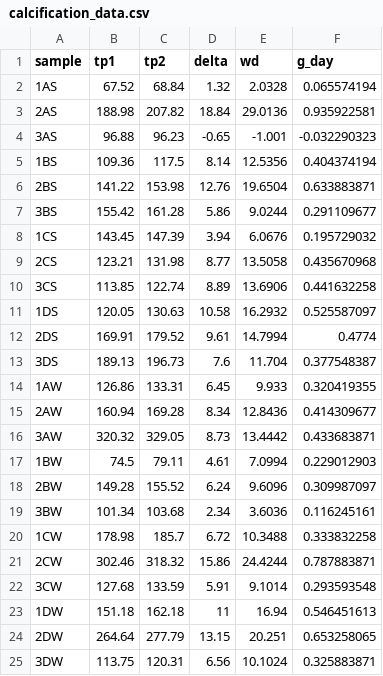
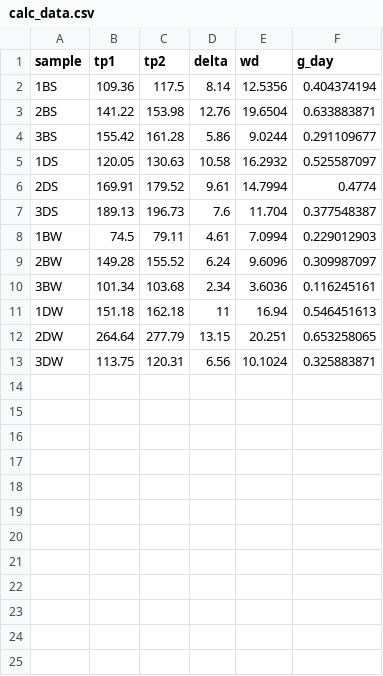
Before and after one commit to CROH-Lab/mcap_RNA_seq_bioinformatic_info_and_pipeline, a CSV file: 13_cal_chem/input/calc_data.csv (was calcification/calcification_data.csv), drawn as a sheet.

Commit message:
cal chem calc

```diff
--- a/calcification/calcification_data.csv
+++ b/13_cal_chem/input/calc_data.csv
@@ -1,5 +1,2 @@
 sample,tp1,tp2,delta,wd,g_day
-1AS,67.52,68.84,1.32,2.0328,0.065574194
-2AS,188.98,207.82,18.84,29.0136,0.935922581
-3AS,96.88,96.23,-0.65,-1.001,-0.032290323
 1BS,109.36,117.5,8.14,12.5356,0.404374194
@@ -7,5 +4,2 @@ sample,tp1,tp2,delta,wd,g_day
 3BS,155.42,161.28,5.86,9.0244,0.291109677
-1CS,143.45,147.39,3.94,6.0676,0.195729032
-2CS,123.21,131.98,8.77,13.5058,0.435670968
-3CS,113.85,122.74,8.89,13.6906,0.441632258
 1DS,120.05,130.63,10.58,16.2932,0.525587097
@@ -13,5 +7,2 @@ sample,tp1,tp2,delta,wd,g_day
 3DS,189.13,196.73,7.6,11.704,0.377548387
-1AW,126.86,133.31,6.45,9.933,0.320419355
-2AW,160.94,169.28,8.34,12.8436,0.414309677
-3AW,320.32,329.05,8.73,13.4442,0.433683871
 1BW,74.5,79.11,4.61,7.0994,0.229012903
@@ -19,5 +10,2 @@ sample,tp1,tp2,delta,wd,g_day
 3BW,101.34,103.68,2.34,3.6036,0.116245161
-1CW,178.98,185.7,6.72,10.3488,0.333832258
-2CW,302.46,318.32,15.86,24.4244,0.787883871
-3CW,127.68,133.59,5.91,9.1014,0.293593548
 1DW,151.18,162.18,11,16.94,0.546451613
```
Also changed, not shown: 9 other files.
